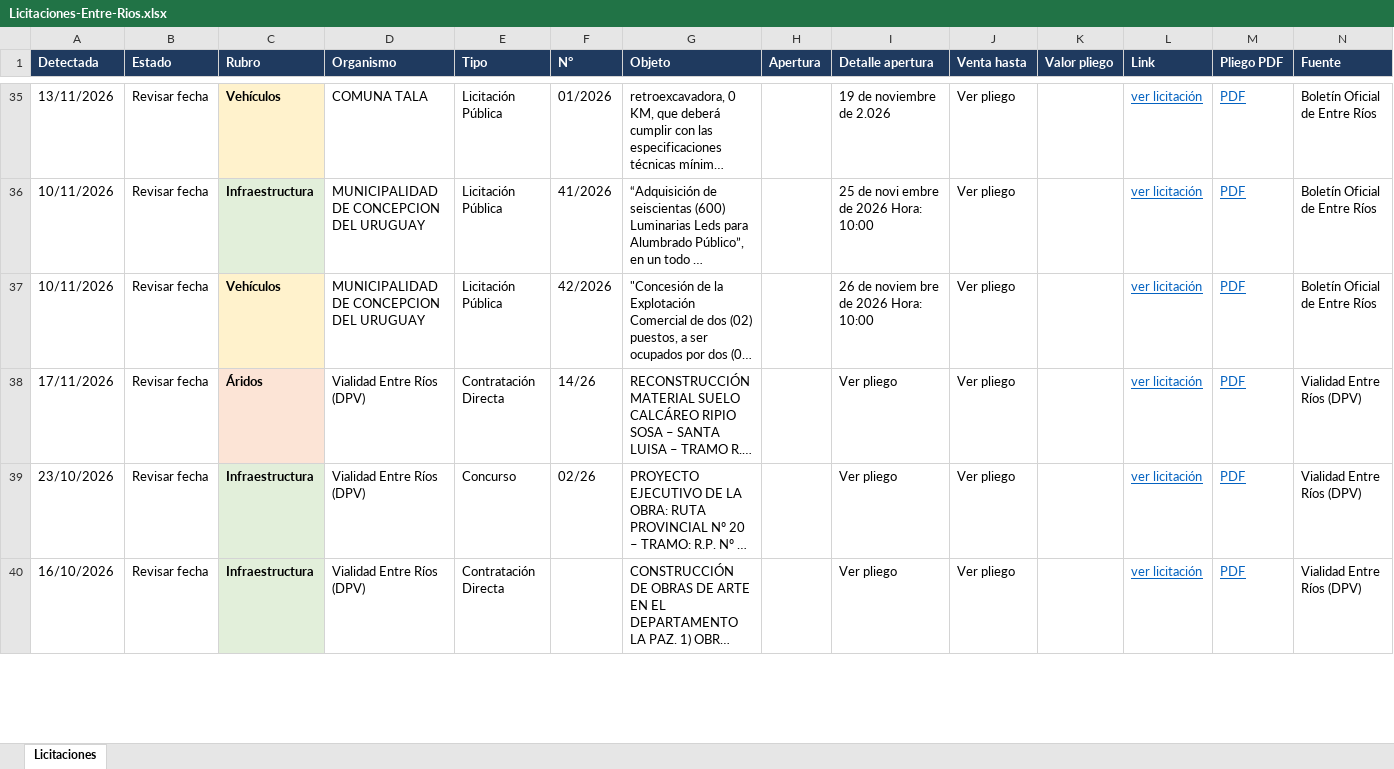
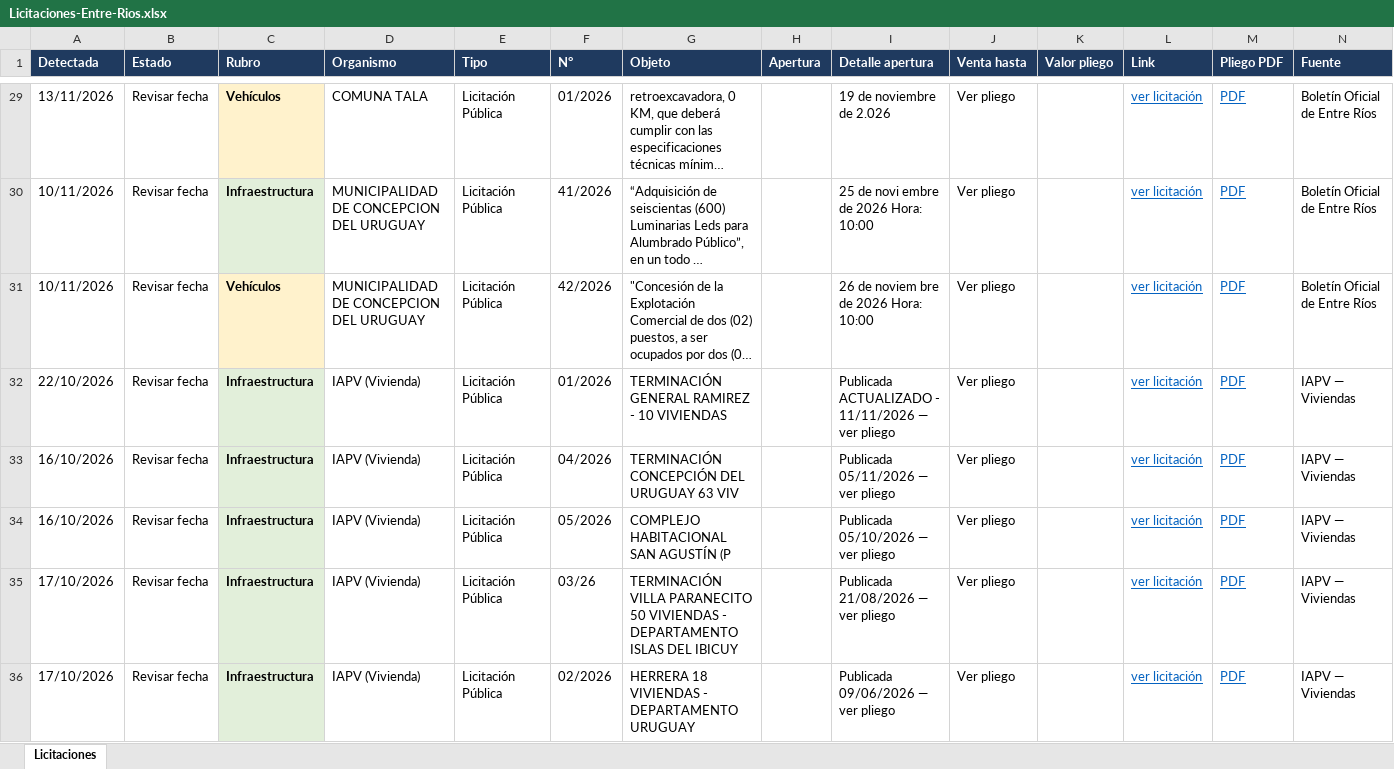
Before and after one commit to delfivit/lic-ER, an Excel workbook: Licitaciones-Entre-Rios.xlsx, sheet Licitaciones, drawn as a sheet; only a part is shown, gaps mark what is left out; the shorter side is filled out with more unchanged rows; long unchanged cells end in …; values as stored, in another font and other column widths than the file's, no borders; the diff covers the shown part only; the diff names each change by its address in the sheet, - before the commit and + after, or states it on an @@ line.

Commit message:
Licitaciones desde la Mac (incluye Paraná) - 20/11/2026 08:17

```diff
--- a/Licitaciones-Entre-Rios.xlsx (sheet Licitaciones)
+++ b/Licitaciones-Entre-Rios.xlsx (sheet Licitaciones)
+row 32: 22/10/2026 | Revisar fecha | Infraestructura | IAPV (Vivienda) | Licitación Pública | 01/2026 | TERMINACIÓN GENERAL RAMIREZ - 10 VIVIENDAS |  | Publicada ACTUALIZADO - 11/11/2026 — ver pliego | Ver pliego |  | ver licitación | PDF | IAPV — Viviendas
+row 33: 16/10/2026 | Revisar fecha | Infraestructura | IAPV (Vivienda) | Licitación Pública | 04/2026 | TERMINACIÓN CONCEPCIÓN DEL URUGUAY 63 VIV |  | Publicada 05/11/2026 — ver pliego | Ver pliego |  | ver licitación | PDF | IAPV — Viviendas
+row 34: 16/10/2026 | Revisar fecha | Infraestructura | IAPV (Vivienda) | Licitación Pública | 05/2026 | COMPLEJO HABITACIONAL SAN AGUSTÍN (P |  | Publicada 05/10/2026 — ver pliego | Ver pliego |  | ver licitación | PDF | IAPV — Viviendas
+row 35: 17/10/2026 | Revisar fecha | Infraestructura | IAPV (Vivienda) | Licitación Pública | 03/26 | TERMINACIÓN VILLA PARANECITO 50 VIVIENDAS - DEPARTAMENTO ISLAS DEL IBICUY |  | Publicada 21/08/2026 — ver pliego | Ver pliego |  | ver licitación | PDF | IAPV — Viviendas
+row 36: 17/10/2026 | Revisar fecha | Infraestructura | IAPV (Vivienda) | Licitación Pública | 02/2026 | HERRERA 18 VIVIENDAS - DEPARTAMENTO URUGUAY |  | Publicada 09/06/2026 — ver pliego | Ver pliego |  | ver licitación | PDF | IAPV — Viviendas
```
Also changed, not shown: 5 added rows, 6 removed rows and 9 edited cells elsewhere in this sheet, hidden cells, 3 other files.
